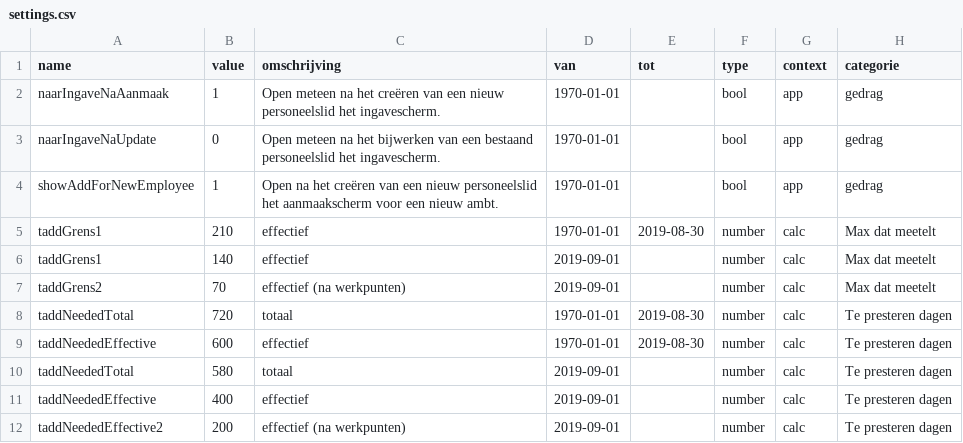
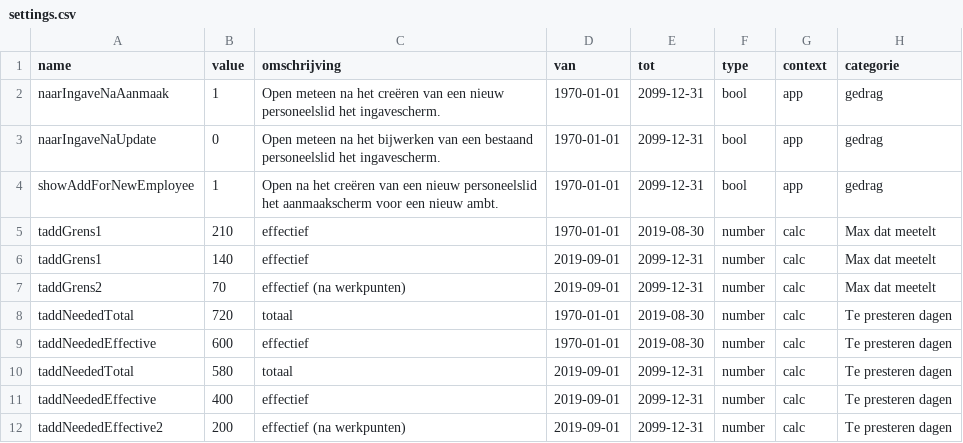
Before and after one commit to dgrootem/larapassified, a CSV file: database/seeds/csv/settings.csv, drawn as a sheet.

```diff
--- a/database/seeds/csv/settings.csv
+++ b/database/seeds/csv/settings.csv
@@ -1,12 +1,12 @@
 name,value,omschrijving,van,tot,type,context,categorie
-naarIngaveNaAanmaak,1,Open meteen na het creëren van een nieuw personeelslid het ingavescherm.,1970-01-01,,bool,app,gedrag
-naarIngaveNaUpdate,0,"Open meteen na het bijwerken van een bestaand personeelslid het ingavescherm.",1970-01-01,,bool,app,gedrag
-showAddForNewEmployee,1,"Open na het creëren van een nieuw personeelslid het aanmaakscherm voor een nieuw ambt.",1970-01-01,,bool,app,gedrag
+naarIngaveNaAanmaak,1,Open meteen na het creëren van een nieuw personeelslid het ingavescherm.,1970-01-01,2099-12-31,bool,app,gedrag
+naarIngaveNaUpdate,0,"Open meteen na het bijwerken van een bestaand personeelslid het ingavescherm.",1970-01-01,2099-12-31,bool,app,gedrag
+showAddForNewEmployee,1,"Open na het creëren van een nieuw personeelslid het aanmaakscherm voor een nieuw ambt.",1970-01-01,2099-12-31,bool,app,gedrag
 taddGrens1,210 ,effectief,1970-01-01,2019-08-30,number,calc,Max dat meetelt
-taddGrens1,140 ,effectief,2019-09-01,,number,calc,Max dat meetelt
-taddGrens2,70,effectief (na werkpunten),2019-09-01,,number,calc,Max dat meetelt
+taddGrens1,140 ,effectief,2019-09-01,2099-12-31,number,calc,Max dat meetelt
+taddGrens2,70,effectief (na werkpunten),2019-09-01,2099-12-31,number,calc,Max dat meetelt
 taddNeededTotal,720,totaal,1970-01-01,2019-08-30,number,calc,Te presteren dagen
 taddNeededEffective,600,effectief,1970-01-01,2019-08-30,number,calc,Te presteren dagen
-taddNeededTotal,580,totaal,2019-09-01,,number,calc,Te presteren dagen
-taddNeededEffective,400,effectief,2019-09-01,,number,calc,Te presteren dagen
-taddNeededEffective2,200,effectief (na werkpunten),2019-09-01,,number,calc,Te presteren dagen
+taddNeededTotal,580,totaal,2019-09-01,2099-12-31,number,calc,Te presteren dagen
+taddNeededEffective,400,effectief,2019-09-01,2099-12-31,number,calc,Te presteren dagen
+taddNeededEffective2,200,effectief (na werkpunten),2019-09-01,2099-12-31,number,calc,Te presteren dagen
```
Also changed, not shown: database/seeds/csv/schools.csv, 15 other files.
